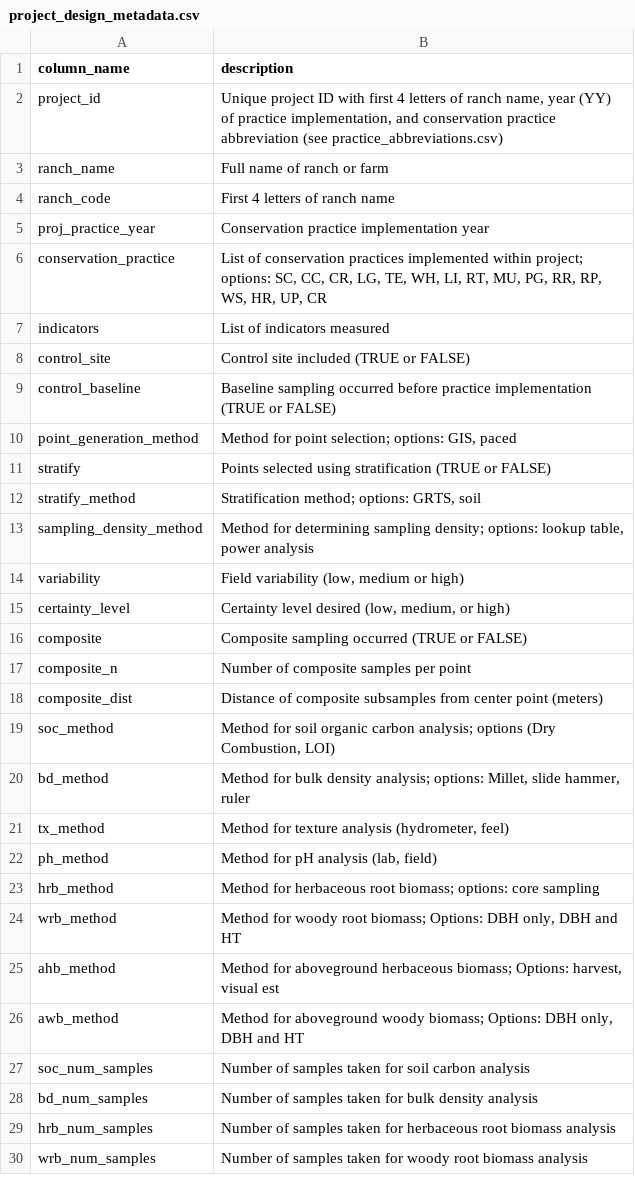
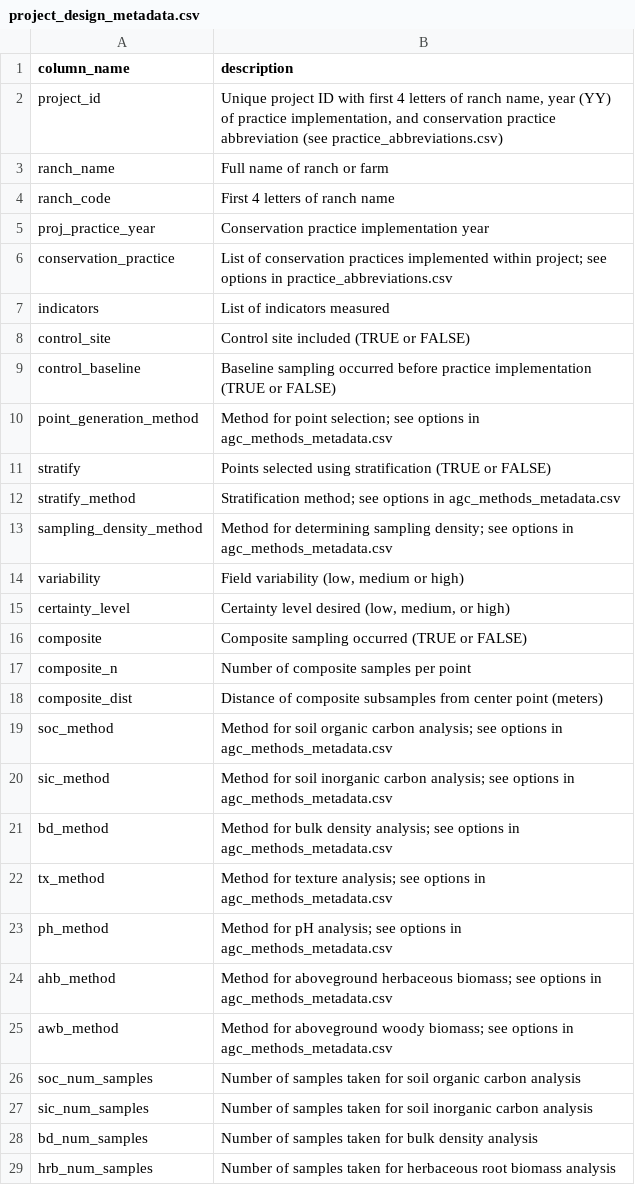
Before and after one commit to pointblue/AgC, a CSV file: project_design_metadata.csv, drawn as a sheet; only a part is shown; the shorter side is filled out with more unchanged rows.

Commit message:
Update project_design_metadata to match agc_methods_metadata

```diff
--- a/project_design_metadata.csv
+++ b/project_design_metadata.csv
@@ -5,3 +5,3 @@ ranch_code,First 4 letters of ranch name
 proj_practice_year,Conservation practice implementation year
-conservation_practice,"List of conservation practices implemented within project; options: SC, CC, CR, LG, TE, WH, LI, RT, MU, PG, RR, RP, WS, HR, UP, CR"
+conservation_practice,List of conservation practices implemented within project; see options in practice_abbreviations.csv
 indicators,List of indicators measured
@@ -9,6 +9,6 @@ control_site,Control site included (TRUE or FALSE)
 control_baseline,Baseline sampling occurred before practice implementation (TRUE or FALSE)
-point_generation_method,"Method for point selection; options: GIS, paced"
+point_generation_method,Method for point selection; see options in agc_methods_metadata.csv
 stratify,Points selected using stratification (TRUE or FALSE)
-stratify_method,"Stratification method; options: GRTS, soil"
-sampling_density_method,"Method for determining sampling density; options: lookup table, power analysis"
+stratify_method,Stratification method; see options in agc_methods_metadata.csv
+sampling_density_method,Method for determining sampling density; see options in agc_methods_metadata.csv
 variability,"Field variability (low, medium or high)"
@@ -18,11 +18,11 @@ composite_n,Number of composite samples per point
 composite_dist,Distance of composite subsamples from center point (meters)
-soc_method,"Method for soil organic carbon analysis; options (Dry Combustion, LOI)"
-bd_method,"Method for bulk density analysis; options: Millet, slide hammer, ruler"
-tx_method,"Method for texture analysis (hydrometer, feel)"
-ph_method,"Method for pH analysis (lab, field)"
-hrb_method,Method for herbaceous root biomass; options: core sampling
-wrb_method,"Method for woody root biomass; Options: DBH only, DBH and HT"
-ahb_method,"Method for aboveground herbaceous biomass; Options: harvest, visual est"
-awb_method,"Method for aboveground woody biomass; Options: DBH only, DBH and HT"
-soc_num_samples,Number of samples taken for soil carbon analysis
+soc_method,Method for soil organic carbon analysis; see options in agc_methods_metadata.csv
+sic_method,Method for soil inorganic carbon analysis; see options in agc_methods_metadata.csv
+bd_method,Method for bulk density analysis; see options in agc_methods_metadata.csv
+tx_method,Method for texture analysis; see options in agc_methods_metadata.csv
+ph_method,Method for pH analysis; see options in agc_methods_metadata.csv
+ahb_method,Method for aboveground herbaceous biomass; see options in agc_methods_metadata.csv
+awb_method,Method for aboveground woody biomass; see options in agc_methods_metadata.csv
+soc_num_samples,Number of samples taken for soil organic carbon analysis
+sic_num_samples ,Number of samples taken for soil inorganic carbon analysis
 bd_num_samples,Number of samples taken for bulk density analysis
```
Also changed, not shown: agc_methods_metadata.csv.
